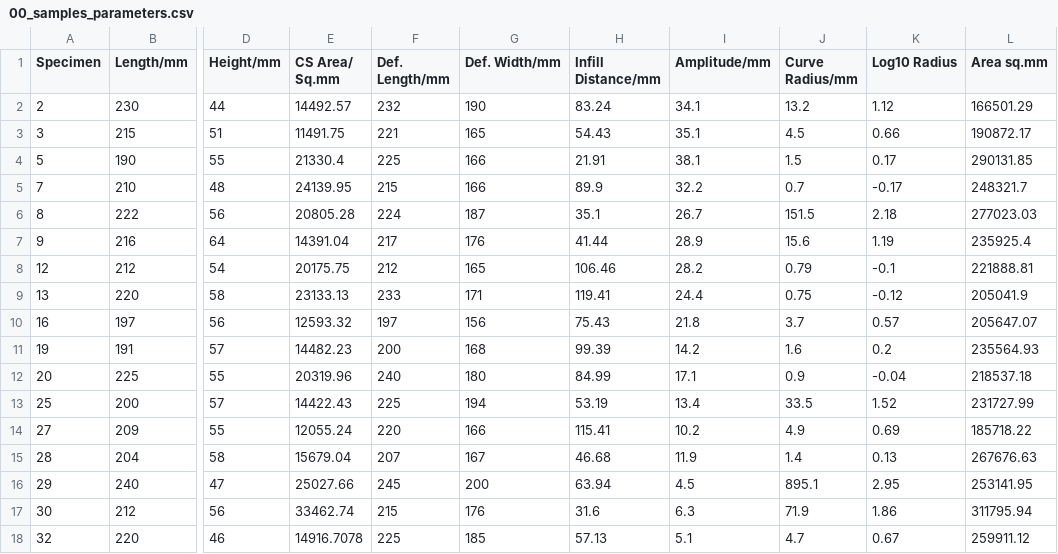
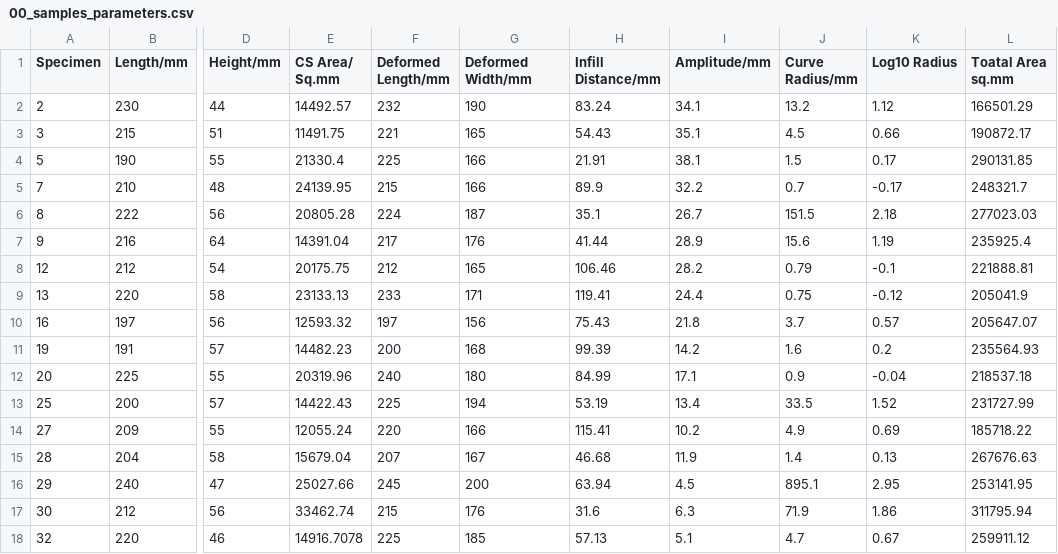
Before and after one commit to m-AI-celium/Myceilum_Growth_Dataset, a CSV file: 01_structural_dataset/00_samples_parameters.csv, drawn as a sheet; only a part is shown, gaps mark what is left out; the diff names each change by its address in the sheet, - before the commit and + after, or states it on an @@ line.

Commit message:
Update 00_samples_parameters.csv

```diff
--- a/01_structural_dataset/00_samples_parameters.csv
+++ b/01_structural_dataset/00_samples_parameters.csv
-F1: Def. Length/mm
+F1: Deformed Length/mm
-G1: Def. Width/mm
+G1: Deformed Width/mm
-L1: Area sq.mm
+L1: Toatal Area sq.mm
```
